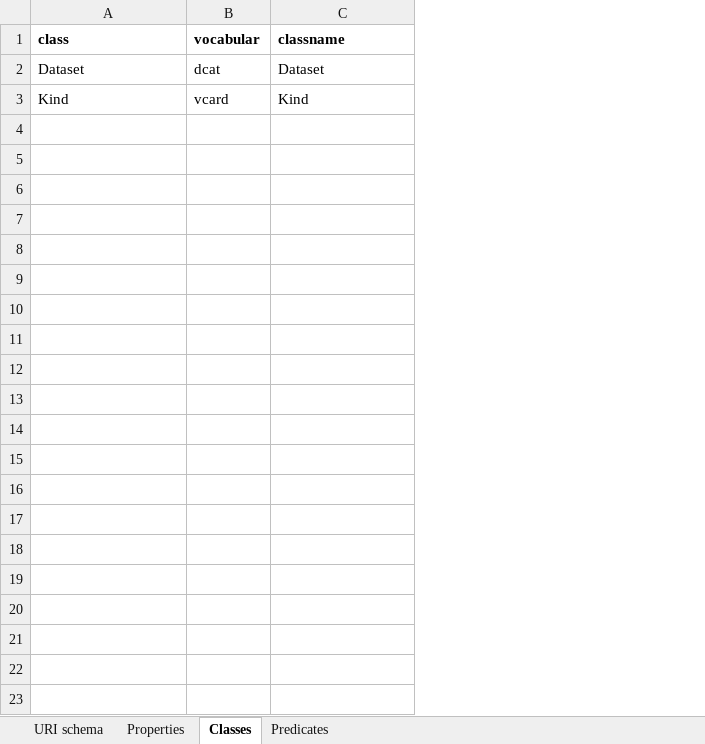
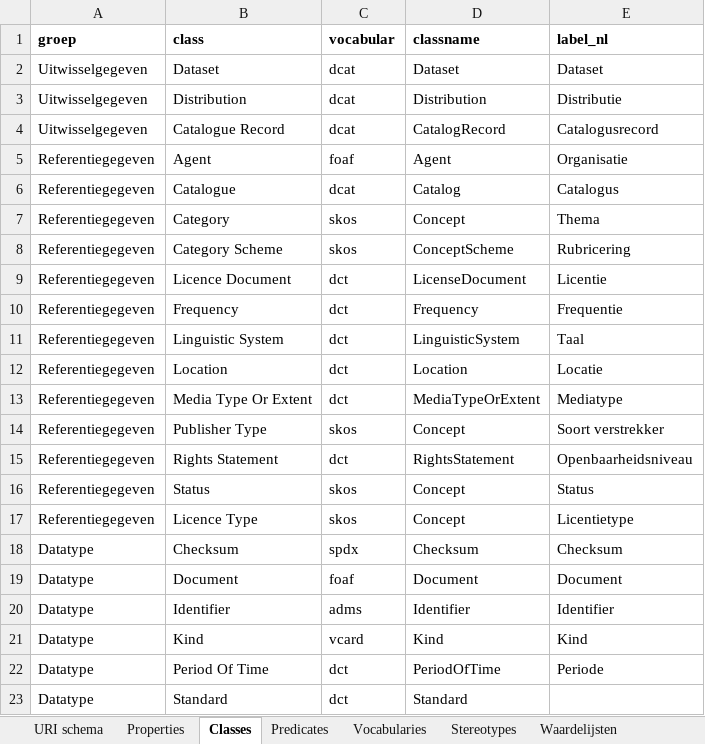
Before and after one commit to bp4mc2/bp4mc2, an Excel workbook: config/Profiel.xlsx, sheet Classes, drawn as a sheet; values as stored, in another font and other column widths than the file's, no borders; the diff names each change by its address in the sheet, - before the commit and + after, or states it on an @@ line.

Commit message:
Added W3C DCAT profile and updated doc generation

```diff
--- a/config/Profiel.xlsx (sheet Classes)
+++ b/config/Profiel.xlsx (sheet Classes)
+sheet tab: Vocabularies
+sheet tab: Stereotypes
+sheet tab: Waardelijsten
+column A (groep), row 2: Uitwisselgegeven; row 21: Datatype
+column E (label_nl), row 2: Dataset; row 21: Kind
+row 3: Uitwisselgegeven | Distribution | dcat | Distribution | Distributie
+row 4: Uitwisselgegeven | Catalogue Record | dcat | CatalogRecord | Catalogusrecord
+row 5: Referentiegegeven | Agent | foaf | Agent | Organisatie
+row 6: Referentiegegeven | Catalogue | dcat | Catalog | Catalogus
+row 7: Referentiegegeven | Category | skos | Concept | Thema
+row 8: Referentiegegeven | Category Scheme | skos | ConceptScheme | Rubricering
+row 9: Referentiegegeven | Licence Document | dct | LicenseDocument | Licentie
+row 10: Referentiegegeven | Frequency | dct | Frequency | Frequentie
+row 11: Referentiegegeven | Linguistic System | dct | LinguisticSystem | Taal
+row 12: Referentiegegeven | Location | dct | Location | Locatie
+row 13: Referentiegegeven | Media Type Or Extent | dct | MediaTypeOrExtent | Mediatype
+row 14: Referentiegegeven | Publisher Type | skos | Concept | Soort verstrekker
+row 15: Referentiegegeven | Rights Statement | dct | RightsStatement | Openbaarheidsniveau
+row 16: Referentiegegeven | Status | skos | Concept | Status
+row 17: Referentiegegeven | Licence Type | skos | Concept | Licentietype
+row 18: Datatype | Checksum | spdx | Checksum | Checksum
+row 19: Datatype | Document | foaf | Document | Document
+row 20: Datatype | Identifier | adms | Identifier | Identifier
+row 22: Datatype | Period Of Time | dct | PeriodOfTime | Periode
+row 23: Datatype | Standard | dct | Standard
```
Also changed, not shown: sheet Predicates, sheet URI schema, sheet Properties, other sheet tabs, 14 other files.
